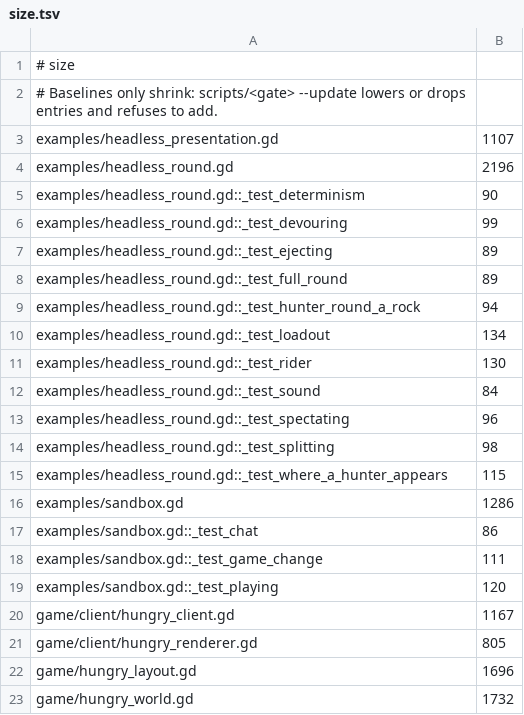
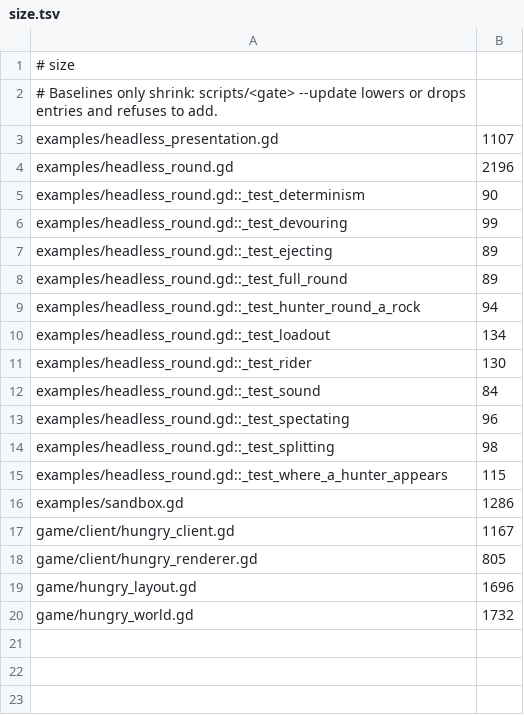
Before and after one commit to zees-games/game-hungario, a TSV file: ci/efficiency/size.tsv, drawn as a sheet; the diff names each change by its address in the sheet, - before the commit and + after, or states it on an @@ line.

```diff
--- a/ci/efficiency/size.tsv
+++ b/ci/efficiency/size.tsv
-row 17: examples/sandbox.gd::_test_chat | 86
-row 18: examples/sandbox.gd::_test_game_change | 111
-row 19: examples/sandbox.gd::_test_playing | 120
```
Also changed, not shown: 1 other file.
